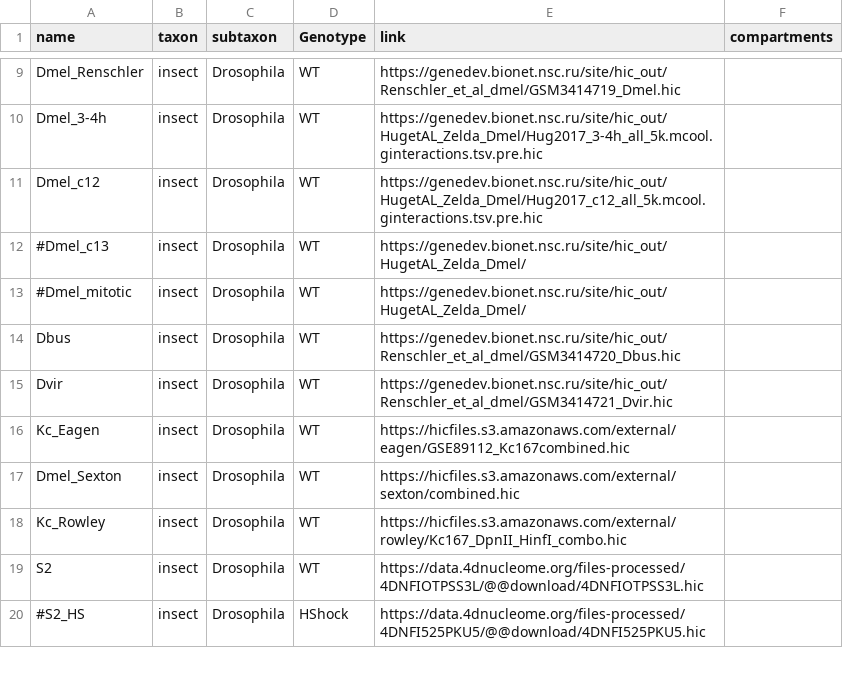
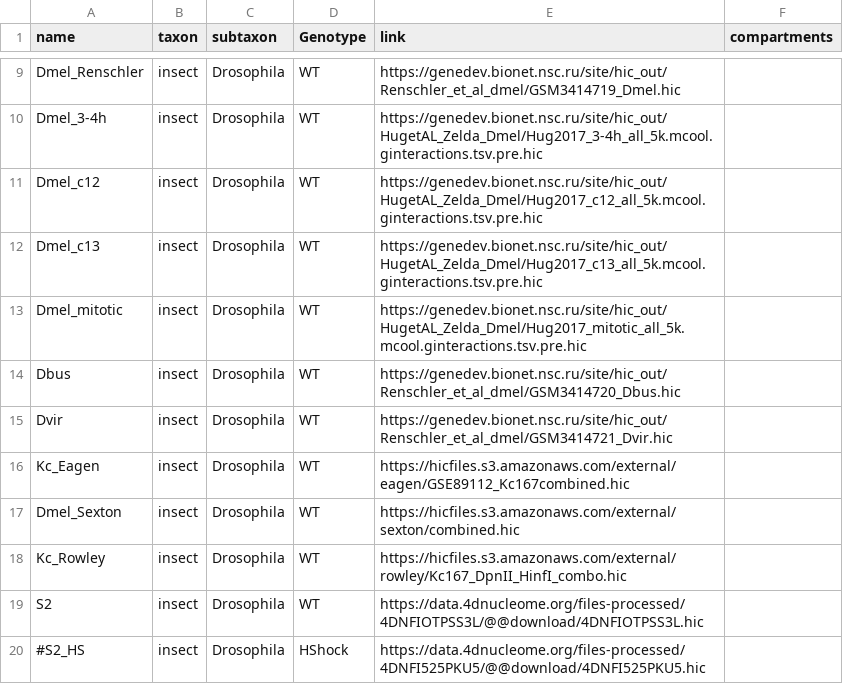
Before and after one commit to labdevgen/TestWormLibs, a CSV file: datasets.csv, drawn as a sheet; only a part is shown, gaps mark what is left out.

```diff
--- a/datasets.csv
+++ b/datasets.csv
@@ -11,4 +11,4 @@ Dmel_3-4h	insect	Drosophila	WT	https://genedev.bionet.nsc.ru/site/hic_out/HugetA
 Dmel_c12	insect	Drosophila	WT	https://genedev.bionet.nsc.ru/site/hic_out/HugetAL_Zelda_Dmel/Hug2017_c12_all_5k.mcool.ginteractions.tsv.pre.hic
-#Dmel_c13	insect	Drosophila	WT	https://genedev.bionet.nsc.ru/site/hic_out/HugetAL_Zelda_Dmel/
-#Dmel_mitotic	insect	Drosophila	WT	https://genedev.bionet.nsc.ru/site/hic_out/HugetAL_Zelda_Dmel/
+Dmel_c13	insect	Drosophila	WT	https://genedev.bionet.nsc.ru/site/hic_out/HugetAL_Zelda_Dmel/Hug2017_c13_all_5k.mcool.ginteractions.tsv.pre.hic
+Dmel_mitotic	insect	Drosophila	WT	https://genedev.bionet.nsc.ru/site/hic_out/HugetAL_Zelda_Dmel/Hug2017_mitotic_all_5k.mcool.ginteractions.tsv.pre.hic
 Dbus	insect	Drosophila	WT	https://genedev.bionet.nsc.ru/site/hic_out/Renschler_et_al_dmel/GSM3414720_Dbus.hic
```
Also changed, not shown: 1 other file.
